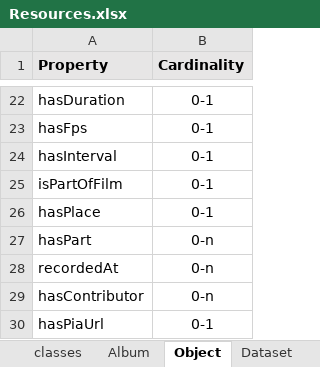
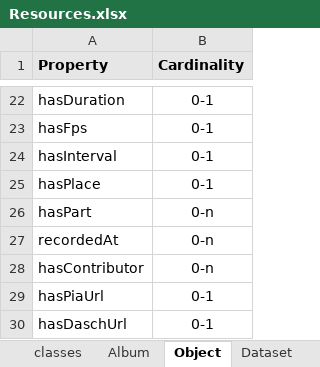
Before and after one commit to Participatory-Image-Archives/pia-data-model, an Excel workbook: ontology/SGV/dsp/Resources.xlsx, sheet Object, drawn as a sheet; only a part is shown, gaps mark what is left out; the shorter side is filled out with more unchanged rows; values as stored, in another font and other column widths than the file's, no borders; the diff names each change by its address in the sheet, - before the commit and + after, or states it on an @@ line.

Commit message:
update Excel

```diff
--- a/ontology/SGV/dsp/Resources.xlsx (sheet Object)
+++ b/ontology/SGV/dsp/Resources.xlsx (sheet Object)
-row 25: isPartOfFilm | 0-1
```
